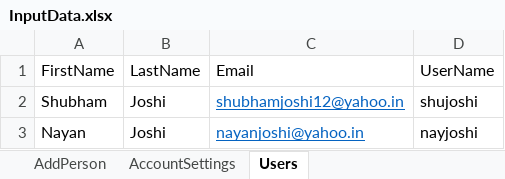
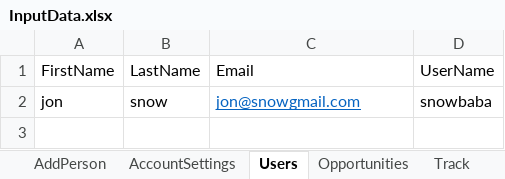
Before and after one commit to shubham663721/28-May-CapsuleCRM, an Excel workbook: Capsulecrm/src/main/resources/InputData.xlsx, sheet Users, drawn as a sheet; values as stored, in another font and other column widths than the file's, no borders; removed rows and columns are numbered as before the commit, all else as after; the diff names each change by its address in the sheet, - before the commit and + after, or states it on an @@ line.

```diff
--- a/Capsulecrm/src/main/resources/InputData.xlsx (sheet Users)
+++ b/Capsulecrm/src/main/resources/InputData.xlsx (sheet Users)
+sheet tab: Opportunities
+sheet tab: Track
-row 2: Shubham | Joshi | shubhamjoshi12@yahoo.in | shujoshi
-row 3: Nayan | Joshi | nayanjoshi@yahoo.in | nayjoshi
+row 2: jon | snow | jon@snowgmail.com | snowbaba
```
Also changed, not shown: sheet AddPerson, 9 other files.
